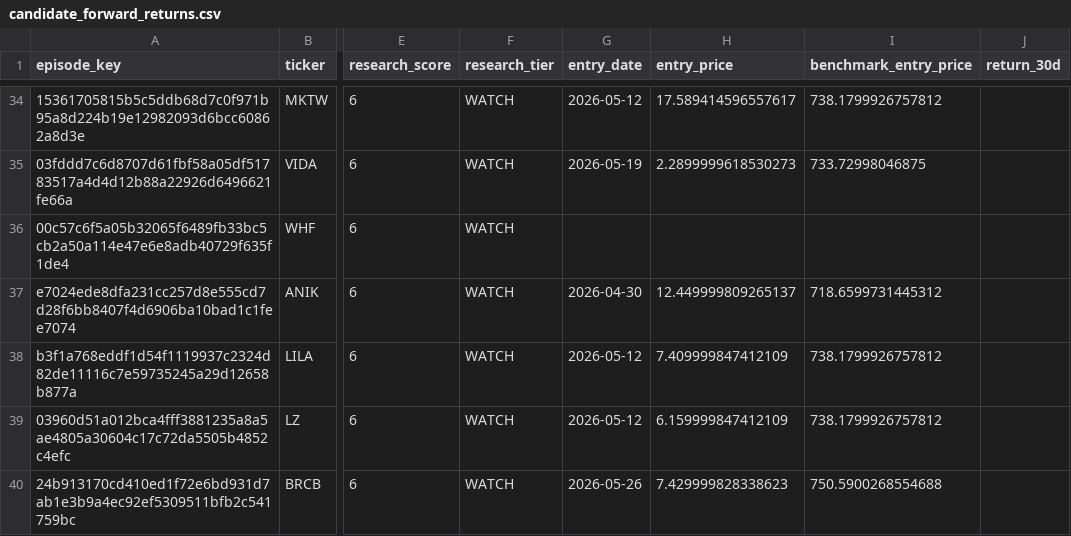
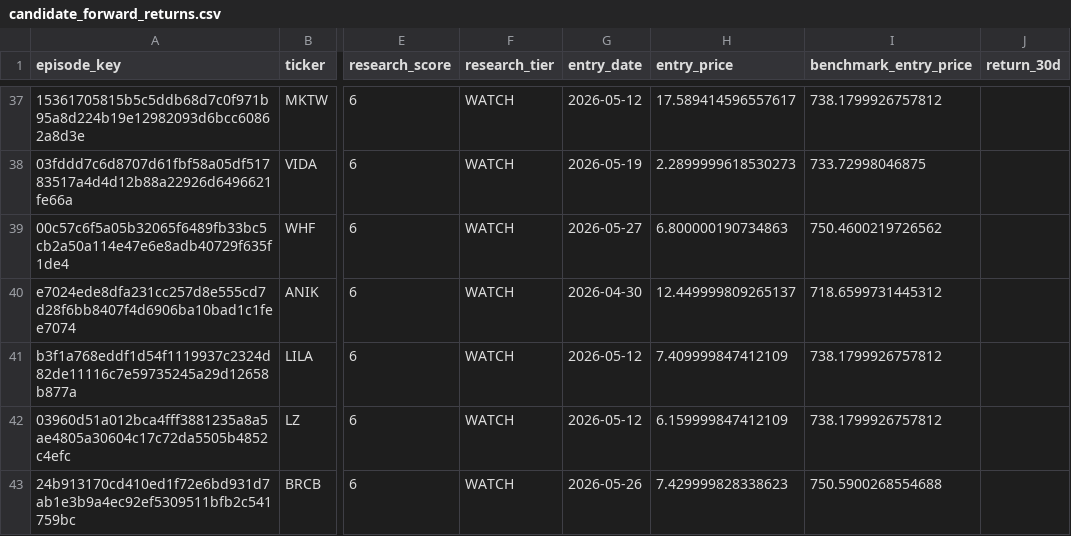
Before and after one commit to mrshu/openinsider-notifier, a CSV file: data/live/sec_daily/candidate_forward_returns.csv, drawn as a sheet; only a part is shown, gaps mark what is left out; addresses are those after the commit; the diff covers the shown part only; the diff names each change by its address in the sheet, - before the commit and + after, or states it on an @@ line.

```diff
--- a/data/live/sec_daily/candidate_forward_returns.csv
+++ b/data/live/sec_daily/candidate_forward_returns.csv
-G39 (entry_date): (empty)
+G39 (entry_date): 2026-05-27
-H39 (entry_price): (empty)
+H39 (entry_price): 6.800000190734863
-I39 (benchmark_entry_price): (empty)
+I39 (benchmark_entry_price): 750.4600219726562
```
Also changed, not shown: 3 added rows and 8 edited cells elsewhere in this file, data/live/sec_daily/candidate_episode_history.csv, data/live/sec_daily/filings_manifest_latest.csv, 14 other files.
